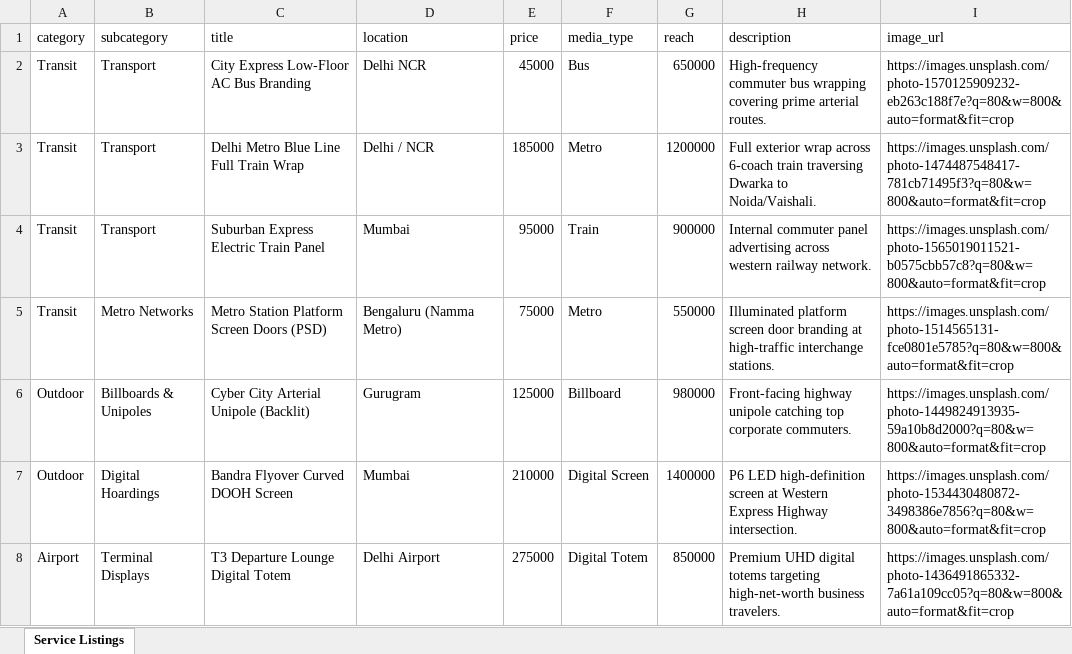
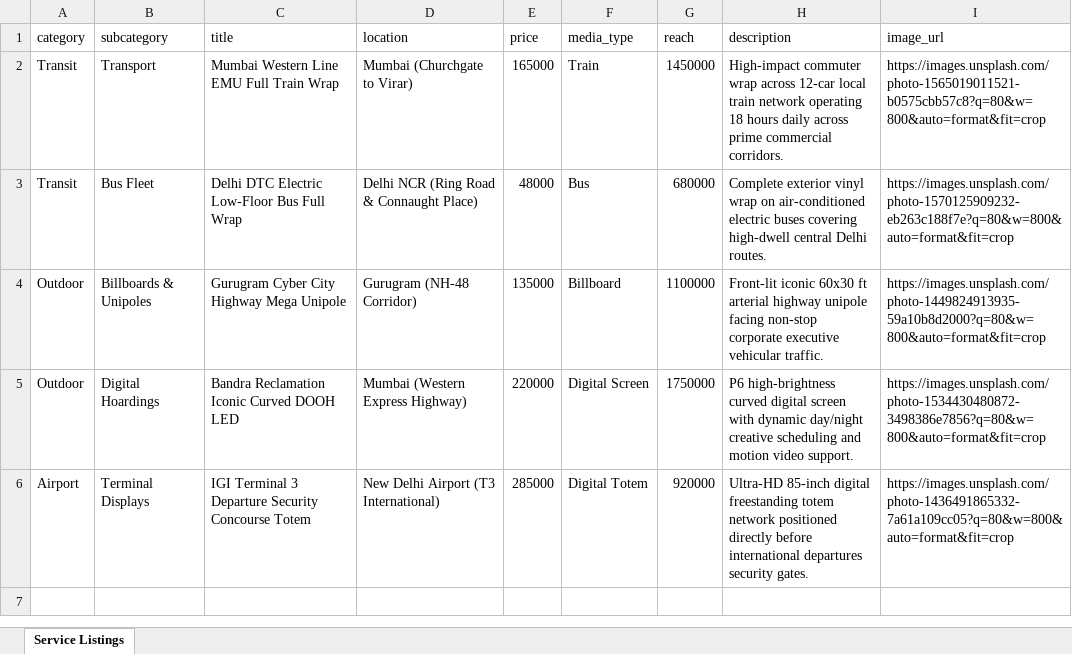
Before and after one commit to xngdinesh/lexicoad, an Excel workbook: listings_template.xlsx, sheet Service Listings, drawn as a sheet; values as stored, in another font and other column widths than the file's, no borders; removed rows and columns are numbered as before the commit, all else as after; the diff names each change by its address in the sheet, - before the commit and + after, or states it on an @@ line.

Commit message:
chore: clean and update listings Excel template with 5 complete sample listings and images

```diff
--- a/listings_template.xlsx (sheet Service Listings)
+++ b/listings_template.xlsx (sheet Service Listings)
-row 2: Transit | Transport | City Express Low-Floor AC Bus Branding | Delhi NCR | 45000 | Bus | 650000 | High-frequency commuter bus wrapping covering prime arterial routes. | https://images.unsplash.com/photo-1570125909232-eb263c188f7e?q=80&w=800&auto=format&fit=crop
-row 3: Transit | Transport | Delhi Metro Blue Line Full Train Wrap | Delhi / NCR | 185000 | Metro | 1200000 | Full exterior wrap across 6-coach train traversing Dwarka to Noida/Vaishali. | https://images.unsplash.com/photo-1474487548417-781cb71495f3?q=80&w=800&auto=format&fit=crop
-C2 (title): Suburban Express Electric Train Panel
+C2 (title): Mumbai Western Line EMU Full Train Wrap
-D2 (location): Mumbai
+D2 (location): Mumbai (Churchgate to Virar)
-E2 (price): 95000
+E2 (price): 165000
-G2 (reach): 900000
+G2 (reach): 1450000
-H2 (description): Internal commuter panel advertising across western railway network.
+H2 (description): High-impact commuter wrap across 12-car local train network operating 18 hours daily across prime commercial corridors.
-row 5: Transit | Metro Networks | Metro Station Platform Screen Doors (PSD) | Bengaluru (Namma Metro) | 75000 | Metro | 550000 | Illuminated platform screen door branding at high-traffic interchange stations. | https://images.unsplash.com/photo-1514565131-fce0801e5785?q=80&w=800&auto=format&fit=crop
+row 3: Transit | Bus Fleet | Delhi DTC Electric Low-Floor Bus Full Wrap | Delhi NCR (Ring Road & Connaught Place) | 48000 | Bus | 680000 | Complete exterior vinyl wrap on air-conditioned electric buses covering high-dwell central Delhi routes. | https://images.unsplash.com/photo-1570125909232-eb263c188f7e?q=80&w=800&auto=format&fit=crop
-C4 (title): Cyber City Arterial Unipole (Backlit)
+C4 (title): Gurugram Cyber City Highway Mega Unipole
-D4 (location): Gurugram
+D4 (location): Gurugram (NH-48 Corridor)
-E4 (price): 125000
+E4 (price): 135000
-G4 (reach): 980000
+G4 (reach): 1100000
-H4 (description): Front-facing highway unipole catching top corporate commuters.
+H4 (description): Front-lit iconic 60x30 ft arterial highway unipole facing non-stop corporate executive vehicular traffic.
-C5 (title): Bandra Flyover Curved DOOH Screen
+C5 (title): Bandra Reclamation Iconic Curved DOOH LED
-D5 (location): Mumbai
+D5 (location): Mumbai (Western Express Highway)
-E5 (price): 210000
+E5 (price): 220000
-G5 (reach): 1400000
+G5 (reach): 1750000
-H5 (description): P6 LED high-definition screen at Western Express Highway intersection.
+H5 (description): P6 high-brightness curved digital screen with dynamic day/night creative scheduling and motion video support.
-C6 (title): T3 Departure Lounge Digital Totem
+C6 (title): IGI Terminal 3 Departure Security Concourse Totem
-D6 (location): Delhi Airport
+D6 (location): New Delhi Airport (T3 International)
-E6 (price): 275000
+E6 (price): 285000
-G6 (reach): 850000
+G6 (reach): 920000
-H6 (description): Premium UHD digital totems targeting high-net-worth business travelers.
+H6 (description): Ultra-HD 85-inch digital freestanding totem network positioned directly before international departures security gates.
```
Also changed, not shown: public/listings_template.xlsx, 1 other file.
